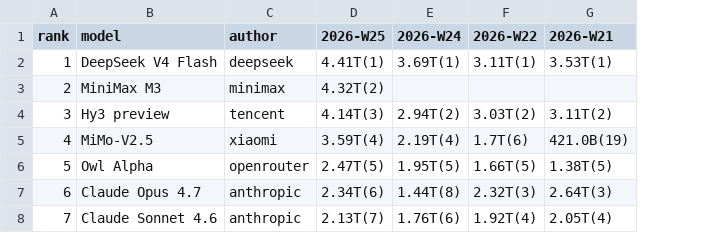
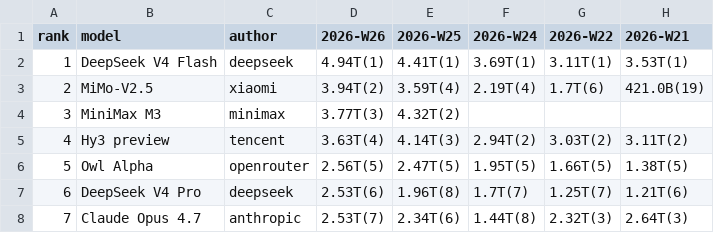
Before and after one commit to kimjonh/kimstore, a CSV file: data/openrouter_rankings/rankings.csv, drawn as a sheet; only a part is shown; addresses are those after the commit; the diff covers the shown part only; the diff names each change by its address in the sheet, - before the commit and + after, or states it on an @@ line.

```diff
--- a/data/openrouter_rankings/rankings.csv
+++ b/data/openrouter_rankings/rankings.csv
+column D (2026-W26), rows 2-8: 4.94T(1) | 3.94T(2) | 3.77T(3) | 3.63T(4) | 2.56T(5) | 2.53T(6) | 2.53T(7)
-B3 (model): MiniMax M3
+B3 (model): MiMo-V2.5
-C3 (author): minimax
+C3 (author): xiaomi
-E3 (2026-W25): 4.32T(2)
+E3 (2026-W25): 3.59T(4)
-F3 (2026-W24): (empty)
+F3 (2026-W24): 2.19T(4)
-G3 (2026-W22): (empty)
+G3 (2026-W22): 1.7T(6)
-H3 (2026-W21): (empty)
+H3 (2026-W21): 421.0B(19)
-B4 (model): Hy3 preview
+B4 (model): MiniMax M3
-C4 (author): tencent
+C4 (author): minimax
-E4 (2026-W25): 4.14T(3)
+E4 (2026-W25): 4.32T(2)
-F4 (2026-W24): 2.94T(2)
+F4 (2026-W24): (empty)
-G4 (2026-W22): 3.03T(2)
+G4 (2026-W22): (empty)
-H4 (2026-W21): 3.11T(2)
+H4 (2026-W21): (empty)
-B5 (model): MiMo-V2.5
+B5 (model): Hy3 preview
-C5 (author): xiaomi
+C5 (author): tencent
-E5 (2026-W25): 3.59T(4)
+E5 (2026-W25): 4.14T(3)
-F5 (2026-W24): 2.19T(4)
+F5 (2026-W24): 2.94T(2)
-G5 (2026-W22): 1.7T(6)
+G5 (2026-W22): 3.03T(2)
-H5 (2026-W21): 421.0B(19)
+H5 (2026-W21): 3.11T(2)
-B7 (model): Claude Opus 4.7
+B7 (model): DeepSeek V4 Pro
-C7 (author): anthropic
+C7 (author): deepseek
-E7 (2026-W25): 2.34T(6)
+E7 (2026-W25): 1.96T(8)
-F7 (2026-W24): 1.44T(8)
+F7 (2026-W24): 1.7T(7)
-G7 (2026-W22): 2.32T(3)
+G7 (2026-W22): 1.25T(7)
-H7 (2026-W21): 2.64T(3)
+H7 (2026-W21): 1.21T(6)
-B8 (model): Claude Sonnet 4.6
+B8 (model): Claude Opus 4.7
-E8 (2026-W25): 2.13T(7)
+E8 (2026-W25): 2.34T(6)
-F8 (2026-W24): 1.76T(6)
+F8 (2026-W24): 1.44T(8)
-G8 (2026-W22): 1.92T(4)
+G8 (2026-W22): 2.32T(3)
-H8 (2026-W21): 2.05T(4)
+H8 (2026-W21): 2.64T(3)
```
Also changed, not shown: 4 added rows, 3 removed rows and 58 edited cells elsewhere in this file, 3 other files.
